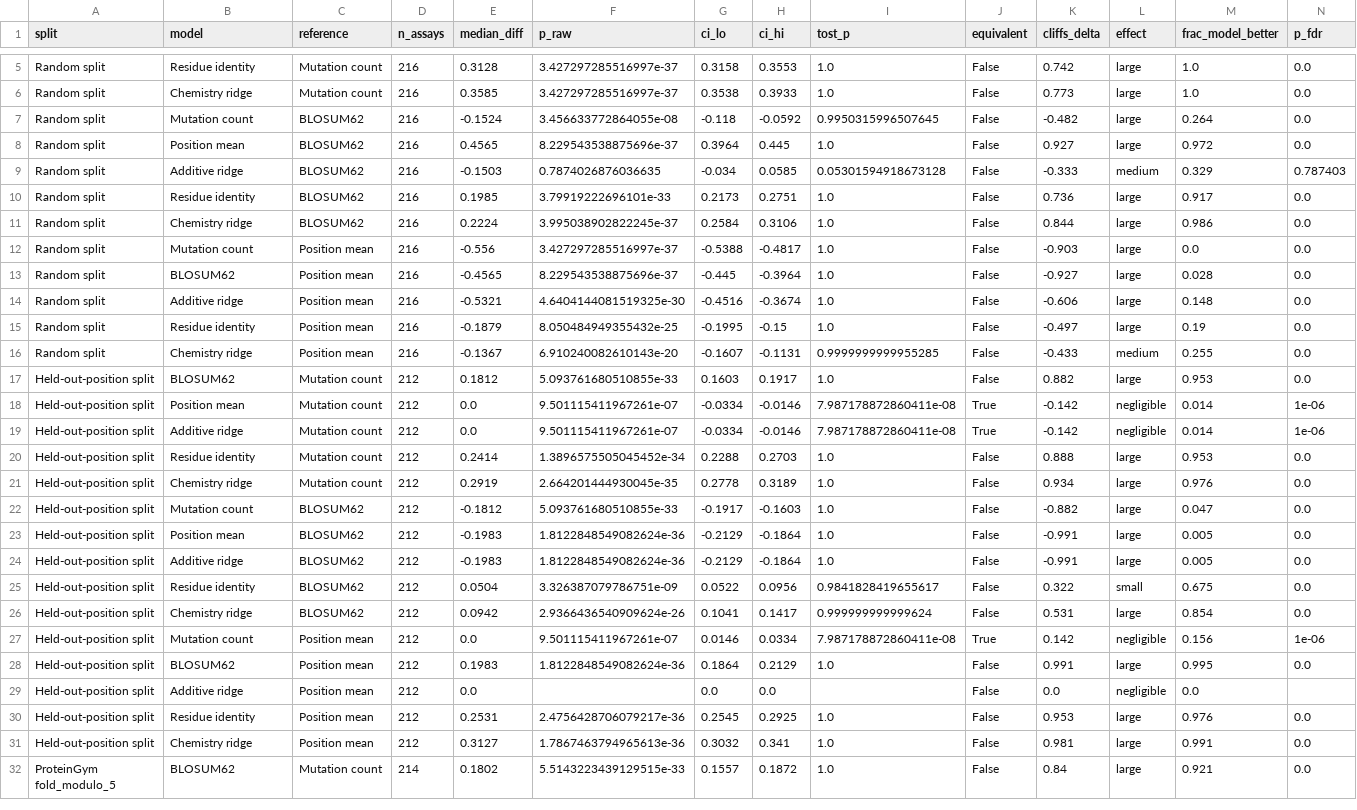
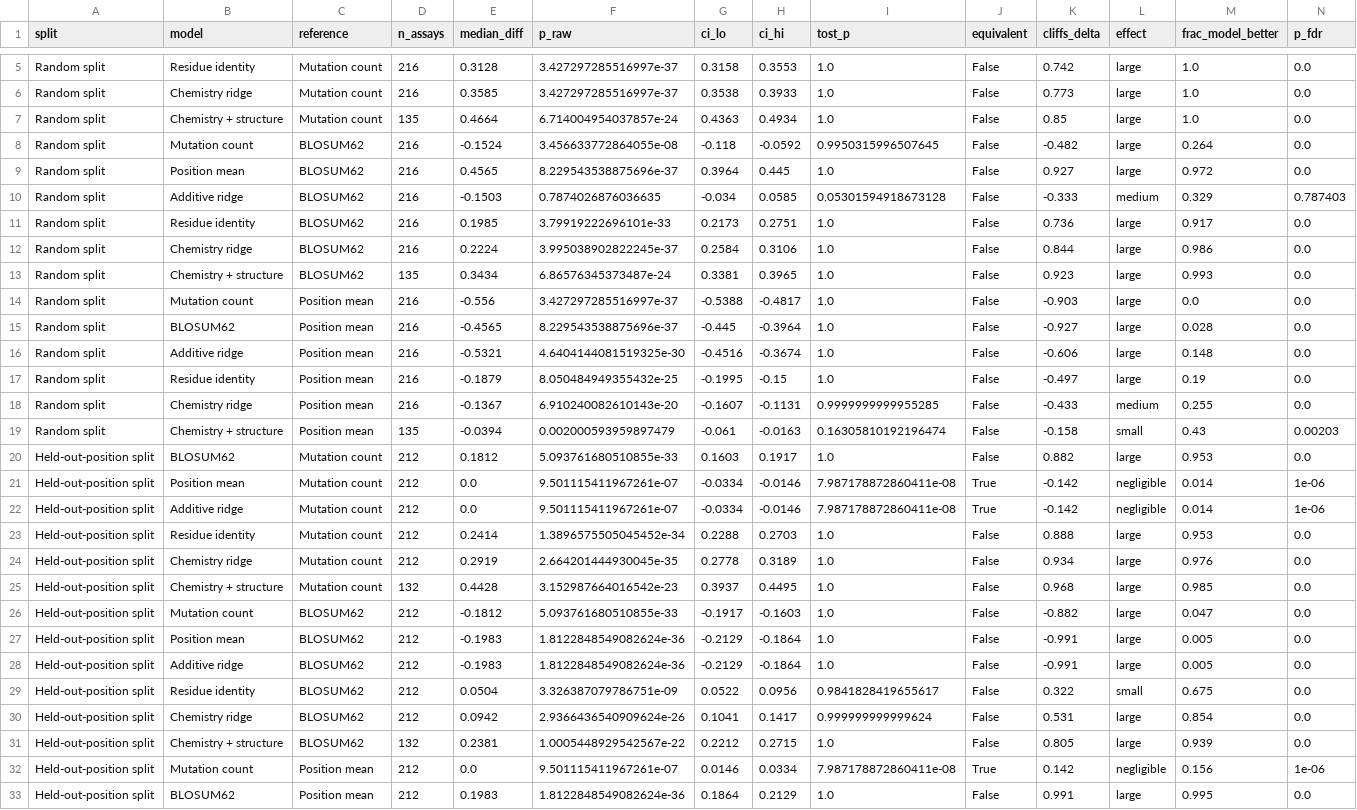
Before and after one commit to isratjahan829/EvoClassNet, a CSV file: results/table_proteingym_comparisons.csv, drawn as a sheet; only a part is shown, gaps mark what is left out; the shorter side is filled out with more unchanged rows; rows hold the shown columns only; the diff covers the shown part only; the diff names each change by its address in the sheet, - before the commit and + after, or states it on an @@ line.

```diff
--- a/results/table_proteingym_comparisons.csv
+++ b/results/table_proteingym_comparisons.csv
+row 7: Random split | Chemistry + structure | Mutation count | 135 | 0.4664 | 6.714004954037857e-24 | 0.4363 | 0.4934 | 1.0 | False | 0.85 | large | 1.0 | 0.0
+row 13: Random split | Chemistry + structure | BLOSUM62 | 135 | 0.3434 | 6.86576345373487e-24 | 0.3381 | 0.3965 | 1.0 | False | 0.923 | large | 0.993 | 0.0
+row 19: Random split | Chemistry + structure | Position mean | 135 | -0.0394 | 0.002000593959897479 | -0.061 | -0.0163 | 0.16305810192196474 | False | -0.158 | small | 0.43 | 0.00203
+row 25: Held-out-position split | Chemistry + structure | Mutation count | 132 | 0.4428 | 3.152987664016542e-23 | 0.3937 | 0.4495 | 1.0 | False | 0.968 | large | 0.985 | 0.0
+row 31: Held-out-position split | Chemistry + structure | BLOSUM62 | 132 | 0.2381 | 1.0005448929542567e-22 | 0.2212 | 0.2715 | 1.0 | False | 0.805 | large | 0.939 | 0.0
```
Also changed, not shown: 7 added rows elsewhere in this file, results/table_leaderboard_comparison.csv, results/table_leaderboard_pivot.csv, 15 other files.
